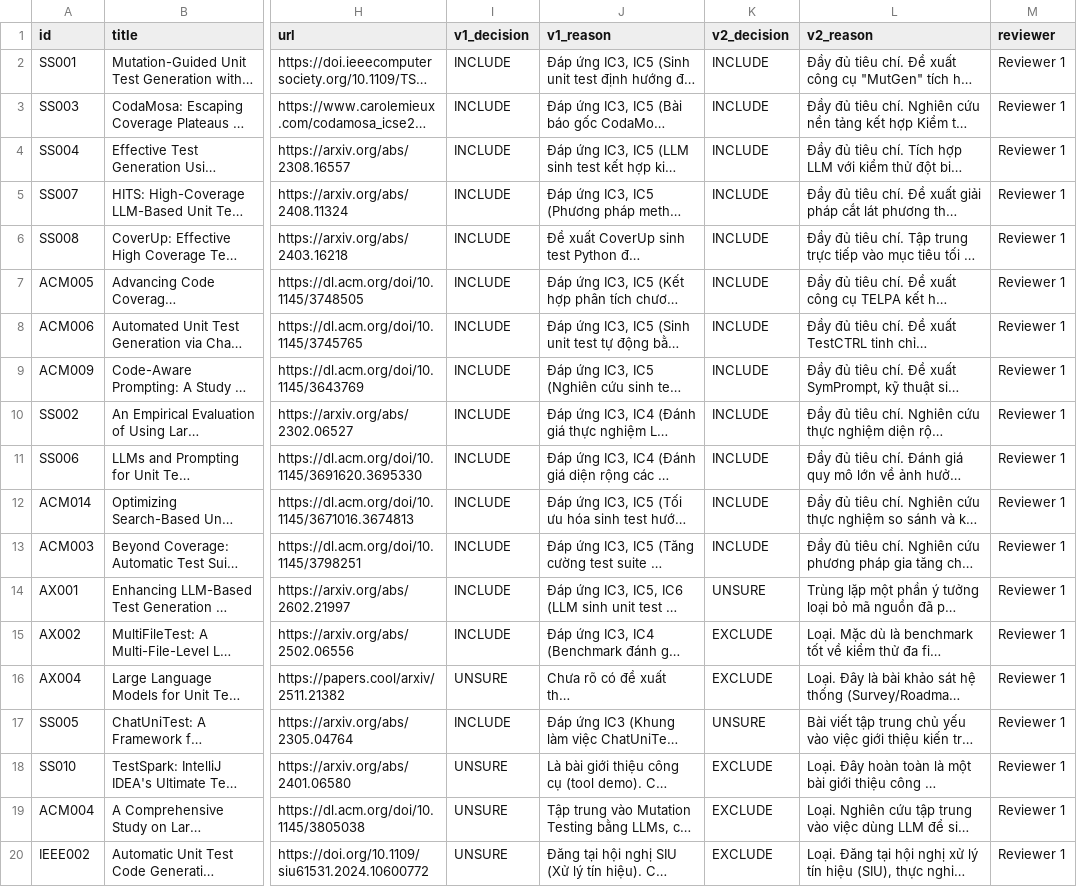
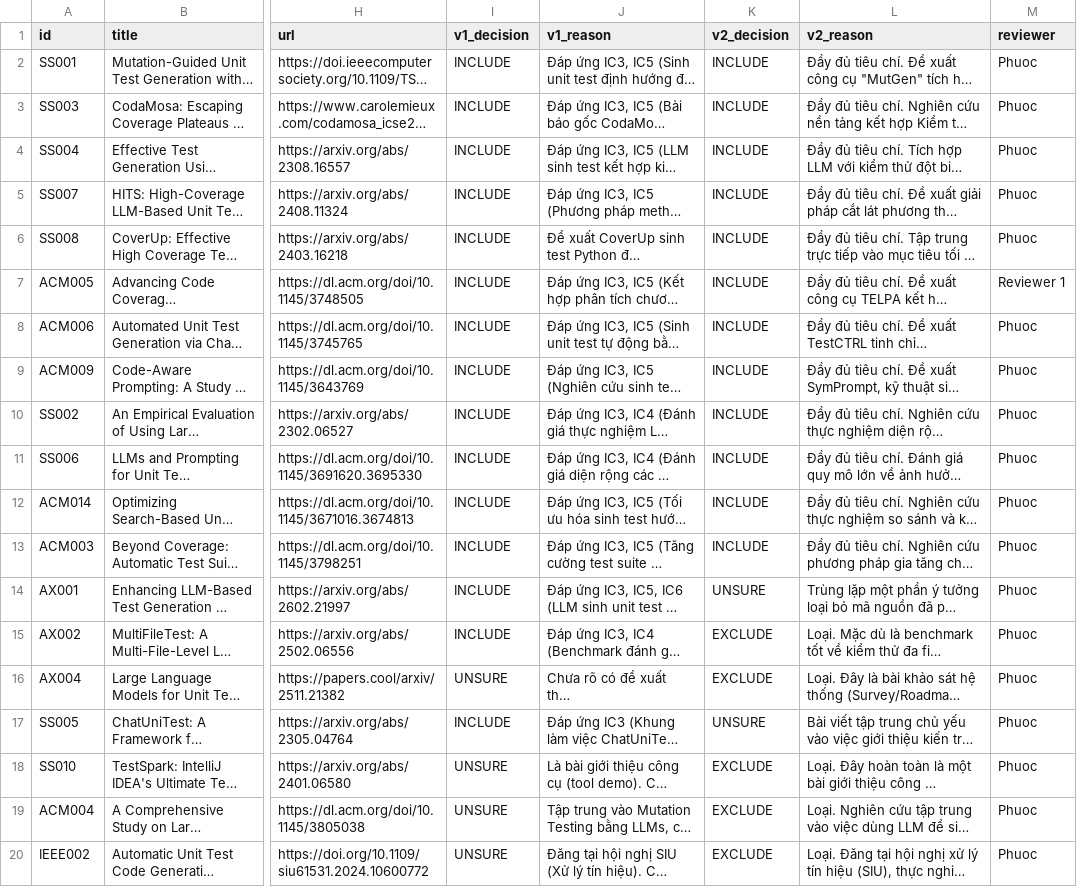
Before and after one commit to Khenggg/SE1944_LLM_Unit_Test_Generation, a CSV file: SLR/03_final_included.csv, drawn as a sheet; only a part is shown, gaps mark what is left out; long unchanged cells end in …; the diff names each change by its address in the sheet, - before the commit and + after, or states it on an @@ line.

Commit message:
Update 03_final_included.csv

```diff
--- a/SLR/03_final_included.csv
+++ b/SLR/03_final_included.csv
-M2:M6 (reviewer): Reviewer 1
+M2:M6 (reviewer): Phuoc
-M8:M20 (reviewer): Reviewer 1
+M8:M20 (reviewer): Phuoc
```
